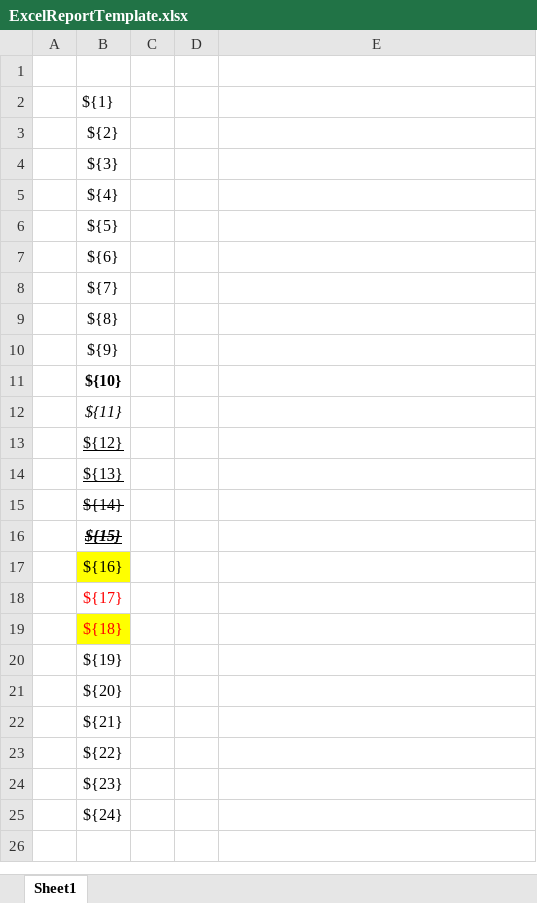
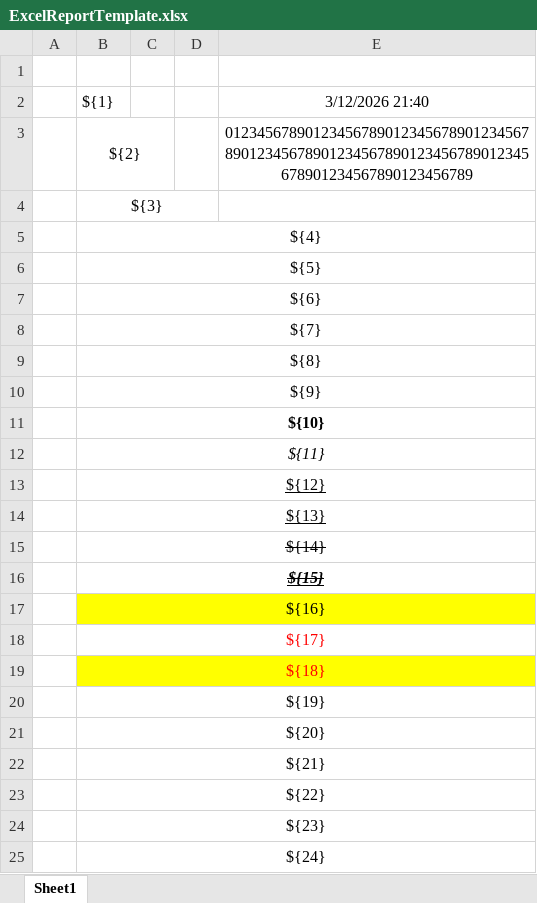
Before and after one commit to ted-sharp/aloe, an Excel workbook: src/Apps/ExcelReport/Aloe.Apps.ExcelReportCli/ExcelReportTemplate.xlsx, sheet Sheet1, drawn as a sheet; values as stored, in another font and other column widths than the file's, no borders; charts and pictures not drawn; the diff names each change by its address in the sheet, - before the commit and + after, or states it on an @@ line.

```diff
--- a/src/Apps/ExcelReport/Aloe.Apps.ExcelReportCli/ExcelReportTemplate.xlsx (sheet Sheet1)
+++ b/src/Apps/ExcelReport/Aloe.Apps.ExcelReportCli/ExcelReportTemplate.xlsx (sheet Sheet1)
-E2: (empty)
+E2: 3/12/2026 21:40
+B3:C3 merged
-E3: (empty)
+E3: 0123456789012345678901234567890123456789012345678901234567890123456789012345678901234567890123456789
+B4:D4 merged
+B5:E5 merged
+B6:E6 merged
+B7:E7 merged
+B8:E8 merged
+B9:E9 merged
+B10:E10 merged
+B11:E11 merged
+B12:E12 merged
+B13:E13 merged
+B14:E14 merged
+B15:E15 merged
+B16:E16 merged
+B17:E17 merged
-C17:E17 fill: none
+C17:E17 fill: #FFFF00
+B18:E18 merged
+B19:E19 merged
-C19:E19 fill: none
+C19:E19 fill: #FFFF00
+B20:E20 merged
+B21:E21 merged
+B22:E22 merged
+B23:E23 merged
+B24:E24 merged
+B25:E25 merged
```
Also changed, not shown: 6 other files.
